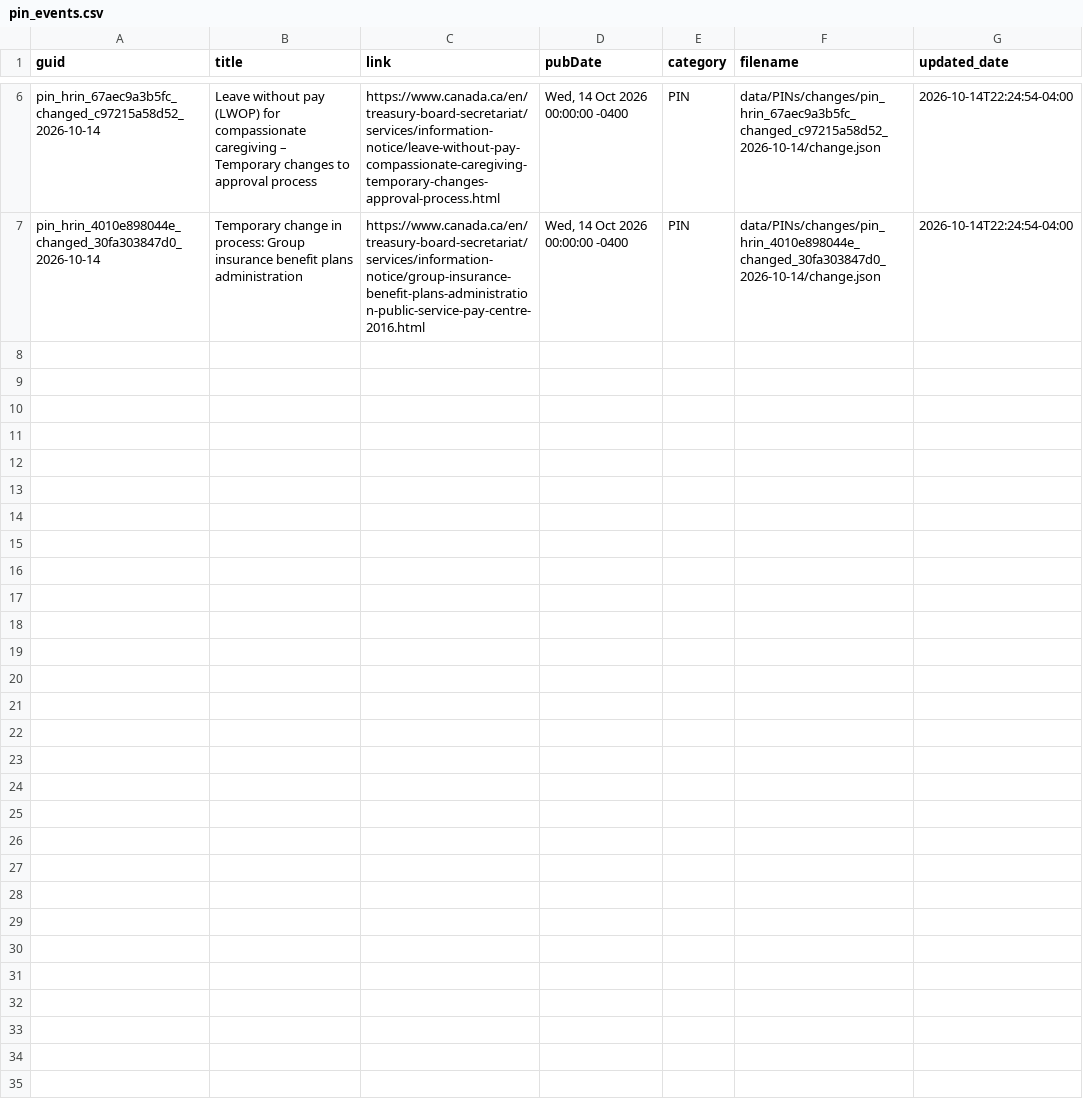
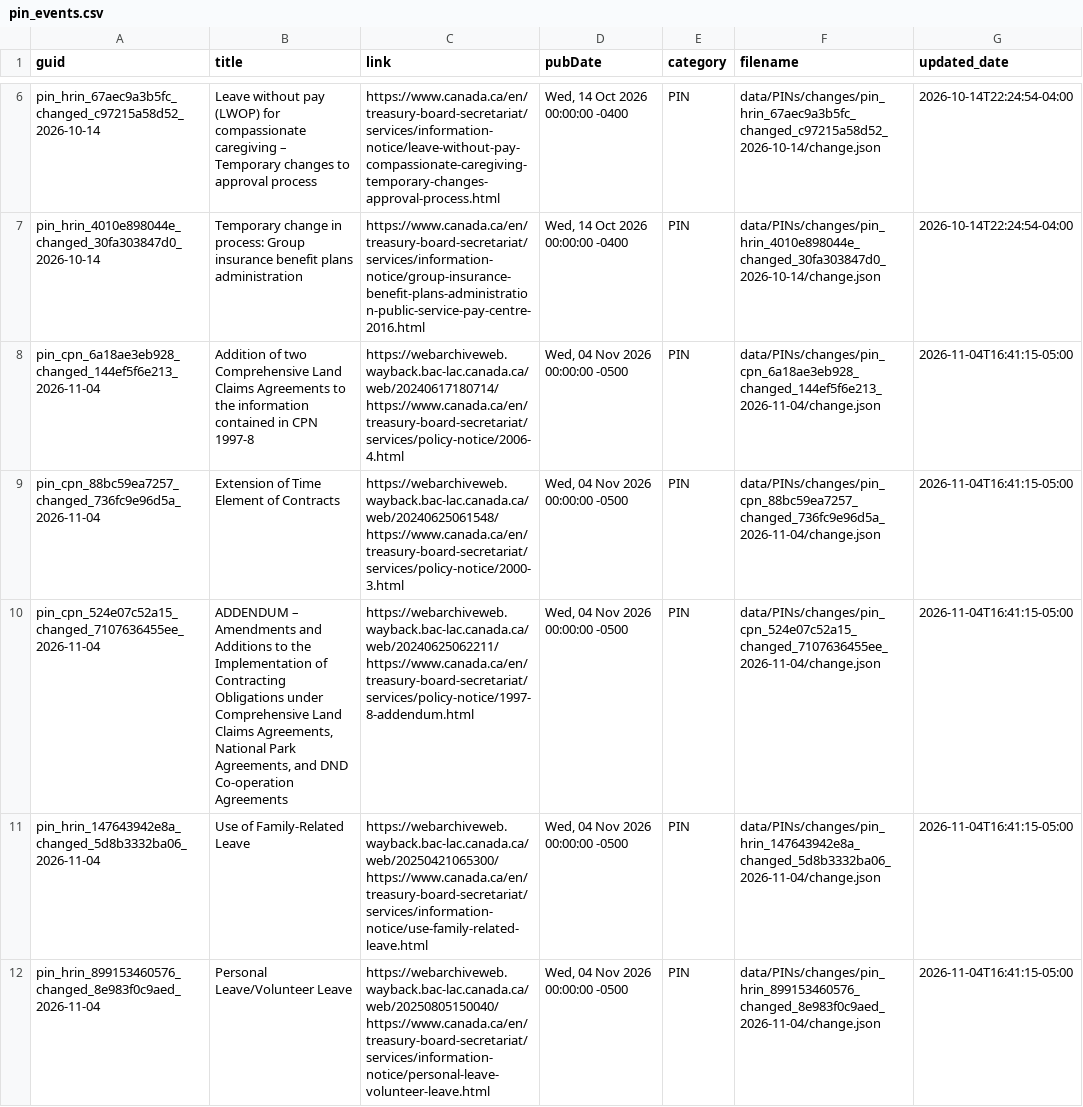
Before and after one commit to PatLittle/TBS-Policy-Hawk, a CSV file: data/pin_events.csv, drawn as a sheet; only a part is shown, gaps mark what is left out; the diff names each change by its address in the sheet, - before the commit and + after, or states it on an @@ line.

```diff
--- a/data/pin_events.csv
+++ b/data/pin_events.csv
+row 8: pin_cpn_6a18ae3eb928_changed_144ef5f6e213_2026-11-04 | Addition of two Comprehensive Land Claims Agreements to the information contained in CPN 1997-8 | https://webarchiveweb.wayback.bac-lac.canada.ca/web/20240617180714/https://www.canada.ca/en/treasury-board-secretariat/services/policy-notice/2006-4.html | Wed, 04 Nov 2026 00:00:00 -0500 | PIN | data/PINs/changes/pin_cpn_6a18ae3eb928_changed_144ef5f6e213_2026-11-04/change.json | 2026-11-04T16:41:15-05:00
+row 9: pin_cpn_88bc59ea7257_changed_736fc9e96d5a_2026-11-04 | Extension of Time Element of Contracts | https://webarchiveweb.wayback.bac-lac.canada.ca/web/20240625061548/https://www.canada.ca/en/treasury-board-secretariat/services/policy-notice/2000-3.html | Wed, 04 Nov 2026 00:00:00 -0500 | PIN | data/PINs/changes/pin_cpn_88bc59ea7257_changed_736fc9e96d5a_2026-11-04/change.json | 2026-11-04T16:41:15-05:00
+row 10: pin_cpn_524e07c52a15_changed_7107636455ee_2026-11-04 | ADDENDUM – Amendments and Additions to the Implementation of Contracting Obligations under Comprehensive Land Claims Agreements, National Park Agreements, and DND Co-operation Agreements | https://webarchiveweb.wayback.bac-lac.canada.ca/web/20240625062211/https://www.canada.ca/en/treasury-board-secretariat/services/policy-notice/1997-8-addendum.html | Wed, 04 Nov 2026 00:00:00 -0500 | PIN | data/PINs/changes/pin_cpn_524e07c52a15_changed_7107636455ee_2026-11-04/change.json | 2026-11-04T16:41:15-05:00
+row 11: pin_hrin_147643942e8a_changed_5d8b3332ba06_2026-11-04 | Use of Family-Related Leave | https://webarchiveweb.wayback.bac-lac.canada.ca/web/20250421065300/https://www.canada.ca/en/treasury-board-secretariat/services/information-notice/use-family-related-leave.html | Wed, 04 Nov 2026 00:00:00 -0500 | PIN | data/PINs/changes/pin_hrin_147643942e8a_changed_5d8b3332ba06_2026-11-04/change.json | 2026-11-04T16:41:15-05:00
+row 12: pin_hrin_899153460576_changed_8e983f0c9aed_2026-11-04 | Personal Leave/Volunteer Leave | https://webarchiveweb.wayback.bac-lac.canada.ca/web/20250805150040/https://www.canada.ca/en/treasury-board-secretariat/services/information-notice/personal-leave-volunteer-leave.html | Wed, 04 Nov 2026 00:00:00 -0500 | PIN | data/PINs/changes/pin_hrin_899153460576_changed_8e983f0c9aed_2026-11-04/change.json | 2026-11-04T16:41:15-05:00
```
Also changed, not shown: 27 other files.
